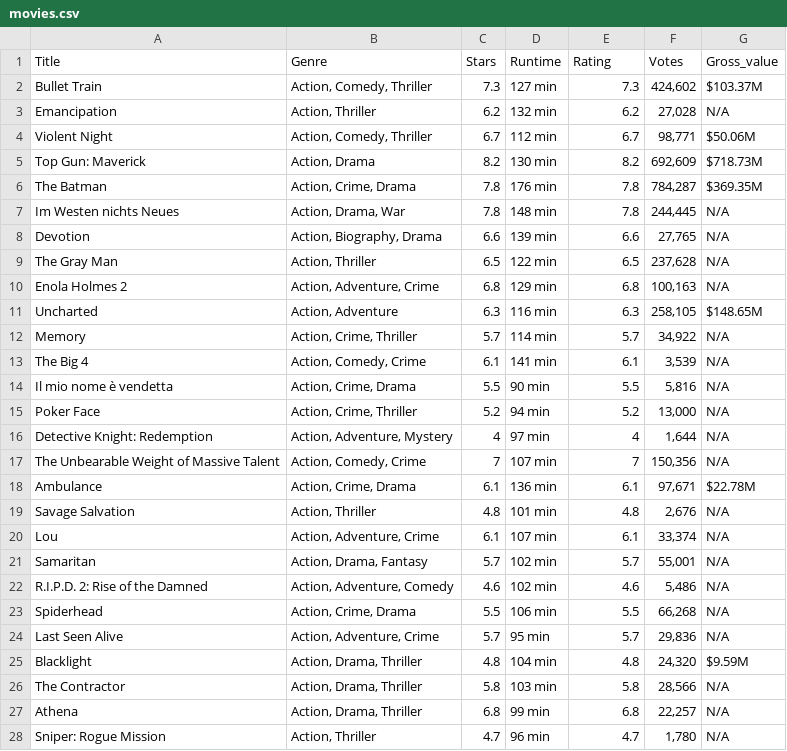
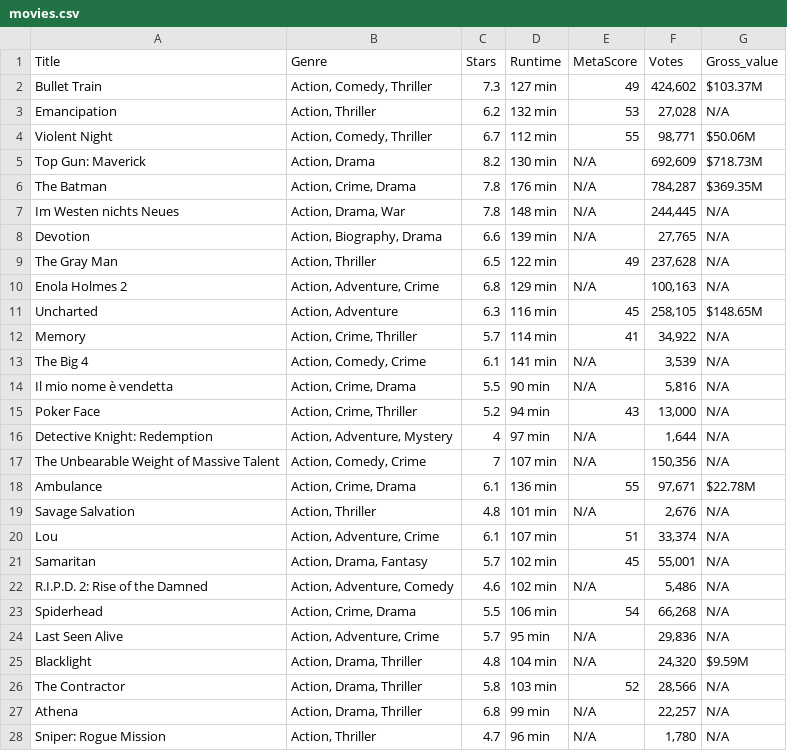
Before and after one commit to Dan-njuguna/web_scrapping, a CSV file: movies.csv, drawn as a sheet; only a part is shown; the diff covers the shown part only.

Commit message:
movies.ipynb

```diff
--- a/movies.csv
+++ b/movies.csv
@@ -1,28 +1,28 @@
-Title,Genre,Stars,Runtime,Rating,Votes,Gross_value
-Bullet Train,"Action, Comedy, Thriller",7.3,127 min,7.3,"424,602",$103.37M
-Emancipation,"Action, Thriller",6.2,132 min,6.2,"27,028",N/A
-Violent Night,"Action, Comedy, Thriller",6.7,112 min,6.7,"98,771",$50.06M
-Top Gun: Maverick,"Action, Drama",8.2,130 min,8.2,"692,609",$718.73M
-The Batman,"Action, Crime, Drama",7.8,176 min,7.8,"784,287",$369.35M
-Im Westen nichts Neues,"Action, Drama, War",7.8,148 min,7.8,"244,445",N/A
-Devotion,"Action, Biography, Drama",6.6,139 min,6.6,"27,765",N/A
-The Gray Man,"Action, Thriller",6.5,122 min,6.5,"237,628",N/A
-Enola Holmes 2,"Action, Adventure, Crime",6.8,129 min,6.8,"100,163",N/A
-Uncharted,"Action, Adventure",6.3,116 min,6.3,"258,105",$148.65M
-Memory,"Action, Crime, Thriller",5.7,114 min,5.7,"34,922",N/A
-The Big 4,"Action, Comedy, Crime",6.1,141 min,6.1,"3,539",N/A
-Il mio nome è vendetta,"Action, Crime, Drama",5.5,90 min,5.5,"5,816",N/A
-Poker Face,"Action, Crime, Thriller",5.2,94 min,5.2,"13,000",N/A
-Detective Knight: Redemption,"Action, Adventure, Mystery",4,97 min,4,"1,644",N/A
-The Unbearable Weight of Massive Talent,"Action, Comedy, Crime",7,107 min,7,"150,356",N/A
-Ambulance,"Action, Crime, Drama",6.1,136 min,6.1,"97,671",$22.78M
-Savage Salvation,"Action, Thriller",4.8,101 min,4.8,"2,676",N/A
-Lou,"Action, Adventure, Crime",6.1,107 min,6.1,"33,374",N/A
-Samaritan,"Action, Drama, Fantasy",5.7,102 min,5.7,"55,001",N/A
-R.I.P.D. 2: Rise of the Damned,"Action, Adventure, Comedy",4.6,102 min,4.6,"5,486",N/A
-Spiderhead,"Action, Crime, Drama",5.5,106 min,5.5,"66,268",N/A
-Last Seen Alive,"Action, Adventure, Crime",5.7,95 min,5.7,"29,836",N/A
-Blacklight,"Action, Drama, Thriller",4.8,104 min,4.8,"24,320",$9.59M
-The Contractor,"Action, Drama, Thriller",5.8,103 min,5.8,"28,566",N/A
-Athena,"Action, Drama, Thriller",6.8,99 min,6.8,"22,257",N/A
-Sniper: Rogue Mission,"Action, Thriller",4.7,96 min,4.7,"1,780",N/A
+Title,Genre,Stars,Runtime,MetaScore,Votes,Gross_value
+Bullet Train,"Action, Comedy, Thriller",7.3,127 min,49        ,"424,602",$103.37M
+Emancipation,"Action, Thriller",6.2,132 min,53        ,"27,028",N/A
+Violent Night,"Action, Comedy, Thriller",6.7,112 min,55        ,"98,771",$50.06M
+Top Gun: Maverick,"Action, Drama",8.2,130 min,N/A,"692,609",$718.73M
+The Batman,"Action, Crime, Drama",7.8,176 min,N/A,"784,287",$369.35M
+Im Westen nichts Neues,"Action, Drama, War",7.8,148 min,N/A,"244,445",N/A
+Devotion,"Action, Biography, Drama",6.6,139 min,N/A,"27,765",N/A
+The Gray Man,"Action, Thriller",6.5,122 min,49        ,"237,628",N/A
+Enola Holmes 2,"Action, Adventure, Crime",6.8,129 min,N/A,"100,163",N/A
+Uncharted,"Action, Adventure",6.3,116 min,45        ,"258,105",$148.65M
+Memory,"Action, Crime, Thriller",5.7,114 min,41        ,"34,922",N/A
+The Big 4,"Action, Comedy, Crime",6.1,141 min,N/A,"3,539",N/A
+Il mio nome è vendetta,"Action, Crime, Drama",5.5,90 min,N/A,"5,816",N/A
+Poker Face,"Action, Crime, Thriller",5.2,94 min,43        ,"13,000",N/A
+Detective Knight: Redemption,"Action, Adventure, Mystery",4,97 min,N/A,"1,644",N/A
+The Unbearable Weight of Massive Talent,"Action, Comedy, Crime",7,107 min,N/A,"150,356",N/A
+Ambulance,"Action, Crime, Drama",6.1,136 min,55        ,"97,671",$22.78M
+Savage Salvation,"Action, Thriller",4.8,101 min,N/A,"2,676",N/A
+Lou,"Action, Adventure, Crime",6.1,107 min,51        ,"33,374",N/A
+Samaritan,"Action, Drama, Fantasy",5.7,102 min,45        ,"55,001",N/A
+R.I.P.D. 2: Rise of the Damned,"Action, Adventure, Comedy",4.6,102 min,N/A,"5,486",N/A
+Spiderhead,"Action, Crime, Drama",5.5,106 min,54        ,"66,268",N/A
+Last Seen Alive,"Action, Adventure, Crime",5.7,95 min,N/A,"29,836",N/A
+Blacklight,"Action, Drama, Thriller",4.8,104 min,N/A,"24,320",$9.59M
+The Contractor,"Action, Drama, Thriller",5.8,103 min,52        ,"28,566",N/A
+Athena,"Action, Drama, Thriller",6.8,99 min,N/A,"22,257",N/A
+Sniper: Rogue Mission,"Action, Thriller",4.7,96 min,N/A,"1,780",N/A
```
Also changed, not shown: 73 edited cells elsewhere in this file, 2 other files.
